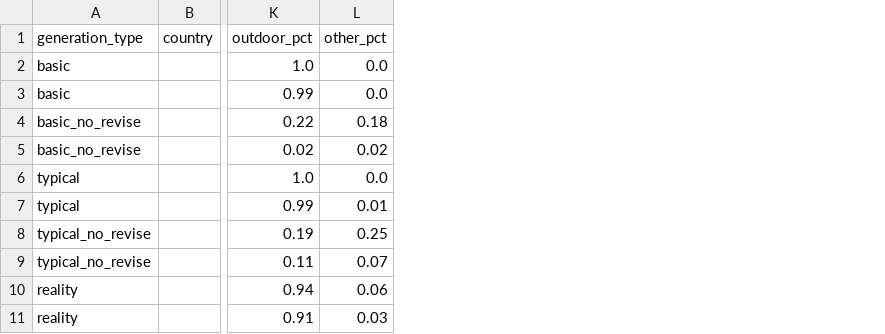
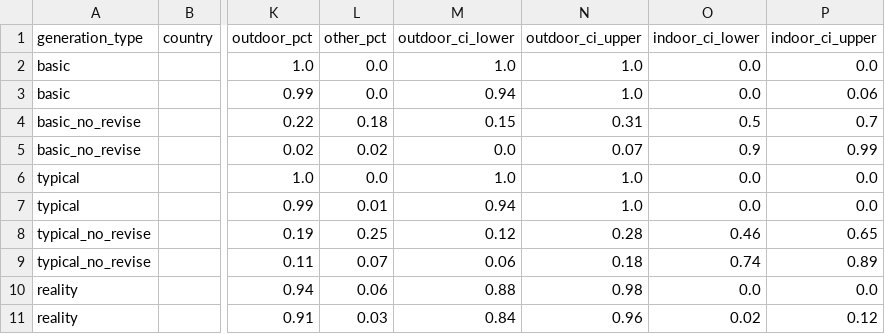
Before and after one commit to skysheng7/AI_bias_in_farming, a CSV file: results/megadata/cluster_summary.csv, drawn as a sheet; only a part is shown, gaps mark what is left out; the diff names each change by its address in the sheet, - before the commit and + after, or states it on an @@ line.

```diff
--- a/results/megadata/cluster_summary.csv
+++ b/results/megadata/cluster_summary.csv
+column M (outdoor_ci_lower), rows 2-11: 1.0 | 0.94 | 0.15 | 0.0 | 1.0 | 0.94 | 0.12 | 0.06 | 0.88 | 0.84
+column N (outdoor_ci_upper), rows 2-11: 1.0 | 1.0 | 0.31 | 0.07 | 1.0 | 1.0 | 0.28 | 0.18 | 0.98 | 0.96
+column O (indoor_ci_lower), rows 2-11: 0.0 | 0.0 | 0.5 | 0.9 | 0.0 | 0.0 | 0.46 | 0.74 | 0.0 | 0.02
+column P (indoor_ci_upper), rows 2-11: 0.0 | 0.06 | 0.7 | 0.99 | 0.0 | 0.0 | 0.65 | 0.89 | 0.0 | 0.12
```
Also changed, not shown: 7 other files.
